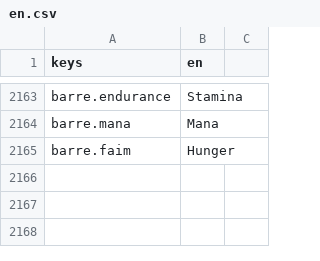
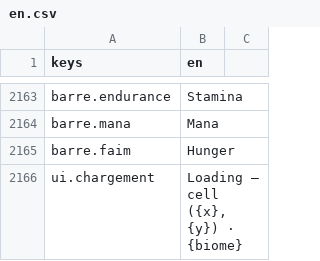
Before and after one commit to devmarcpro/sensen, a CSV file: godot/locale/en.csv, drawn as a sheet; only a part is shown, gaps mark what is left out; the diff names each change by its address in the sheet, - before the commit and + after, or states it on an @@ line.

```diff
--- a/godot/locale/en.csv
+++ b/godot/locale/en.csv
+row 2166: ui.chargement | Loading — cell ({x}, {y}) · {biome}
```
Also changed, not shown: godot/locale/fr.csv, 2 other files.
